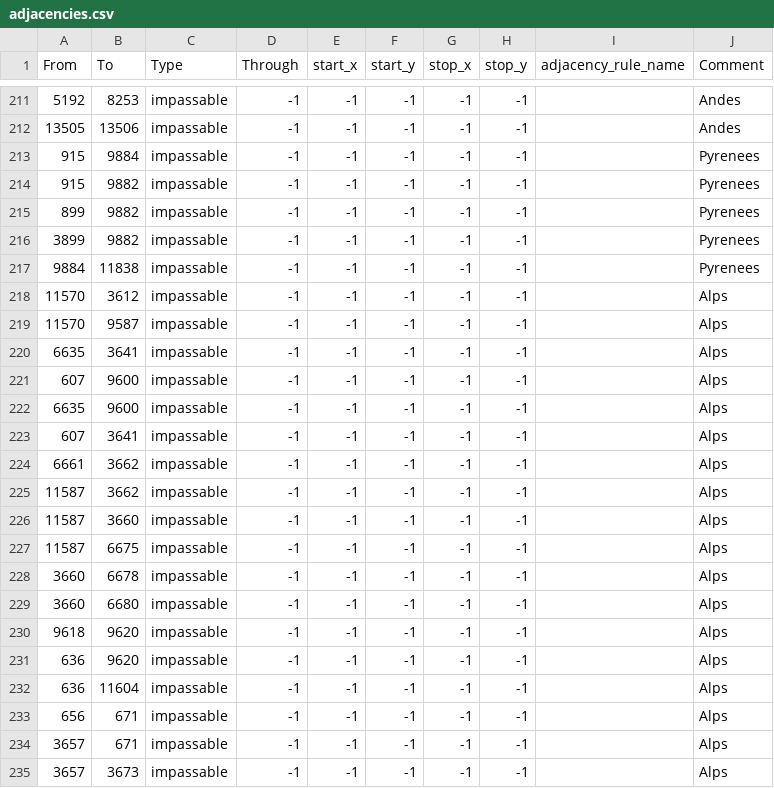
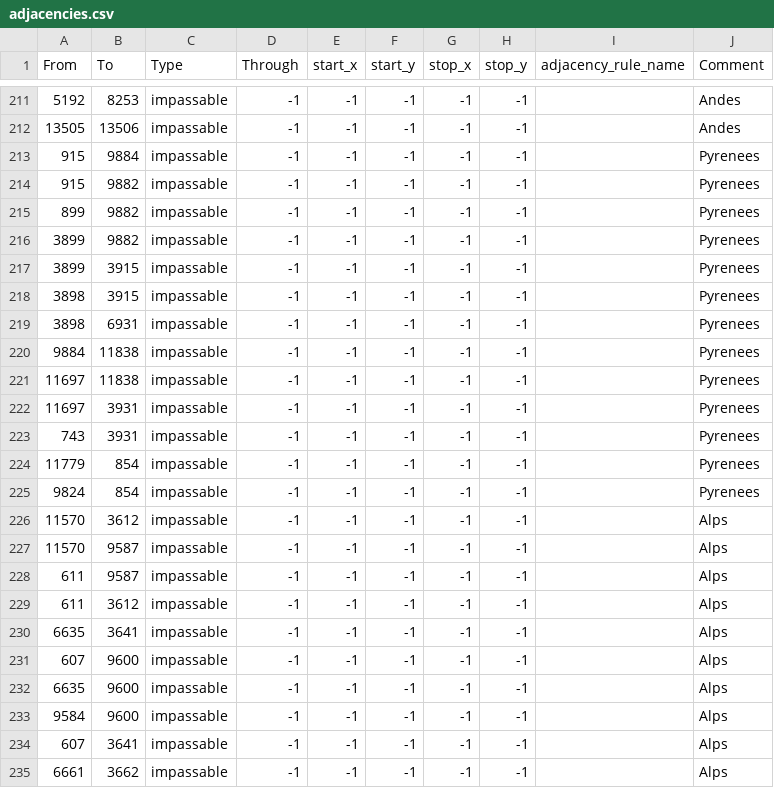
Before and after one commit to MADCAT416/megrez, a CSV file: map/adjacencies.csv, drawn as a sheet; only a part is shown, gaps mark what is left out; the shorter side is filled out with more unchanged rows.

```diff
--- a/map/adjacencies.csv
+++ b/map/adjacencies.csv
@@ -216,5 +216,15 @@ From;To;Type;Through;start_x;start_y;stop_x;stop_y;adjacency_rule_name;Comment
 3899;9882;impassable;-1;-1;-1;-1;-1;;Pyrenees
+3899;3915;impassable;-1;-1;-1;-1;-1;;Pyrenees
+3898;3915;impassable;-1;-1;-1;-1;-1;;Pyrenees
+3898;6931;impassable;-1;-1;-1;-1;-1;;Pyrenees
 9884;11838;impassable;-1;-1;-1;-1;-1;;Pyrenees
+11697;11838;impassable;-1;-1;-1;-1;-1;;Pyrenees
+11697;3931;impassable;-1;-1;-1;-1;-1;;Pyrenees
+743;3931;impassable;-1;-1;-1;-1;-1;;Pyrenees
+11779;854;impassable;-1;-1;-1;-1;-1;;Pyrenees
+9824;854;impassable;-1;-1;-1;-1;-1;;Pyrenees
 11570;3612;impassable;-1;-1;-1;-1;-1;;Alps
 11570;9587;impassable;-1;-1;-1;-1;-1;;Alps
+611;9587;impassable;-1;-1;-1;-1;-1;;Alps
+611;3612;impassable;-1;-1;-1;-1;-1;;Alps
 6635;3641;impassable;-1;-1;-1;-1;-1;;Alps
@@ -222,2 +232,3 @@ From;To;Type;Through;start_x;start_y;stop_x;stop_y;adjacency_rule_name;Comment
 6635;9600;impassable;-1;-1;-1;-1;-1;;Alps
+9584;9600;impassable;-1;-1;-1;-1;-1;;Alps
 607;3641;impassable;-1;-1;-1;-1;-1;;Alps
```
Also changed, not shown: 2 other files.
